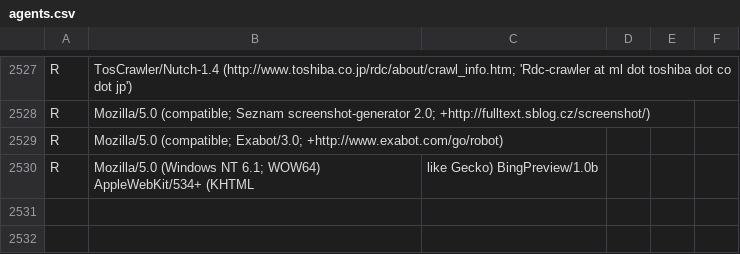
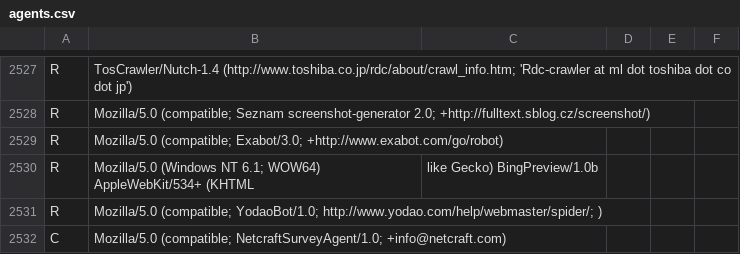
Before and after one commit to stef/pywik, a CSV file: data/agents.csv, drawn as a sheet; only a part is shown, gaps mark what is left out; the diff names each change by its address in the sheet, - before the commit and + after, or states it on an @@ line.

Commit message:
[mod] added new bots

```diff
--- a/data/agents.csv
+++ b/data/agents.csv
+row 2531: R | Mozilla/5.0 (compatible; YodaoBot/1.0; http://www.yodao.com/help/webmaster/spider/; )
+row 2532: C | Mozilla/5.0 (compatible; NetcraftSurveyAgent/1.0; +info@netcraft.com)
```
